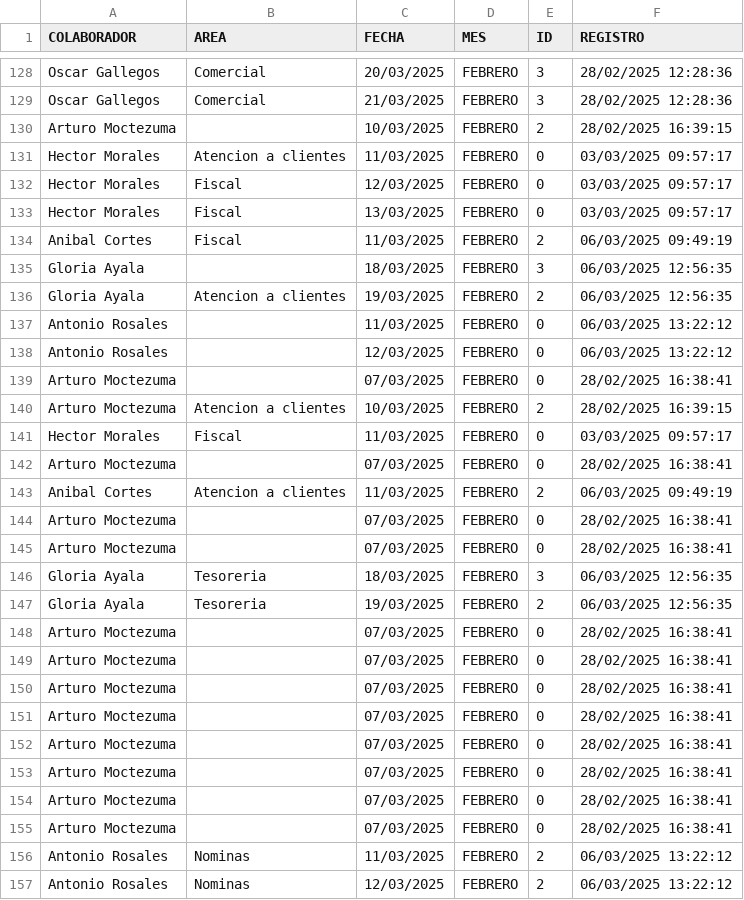
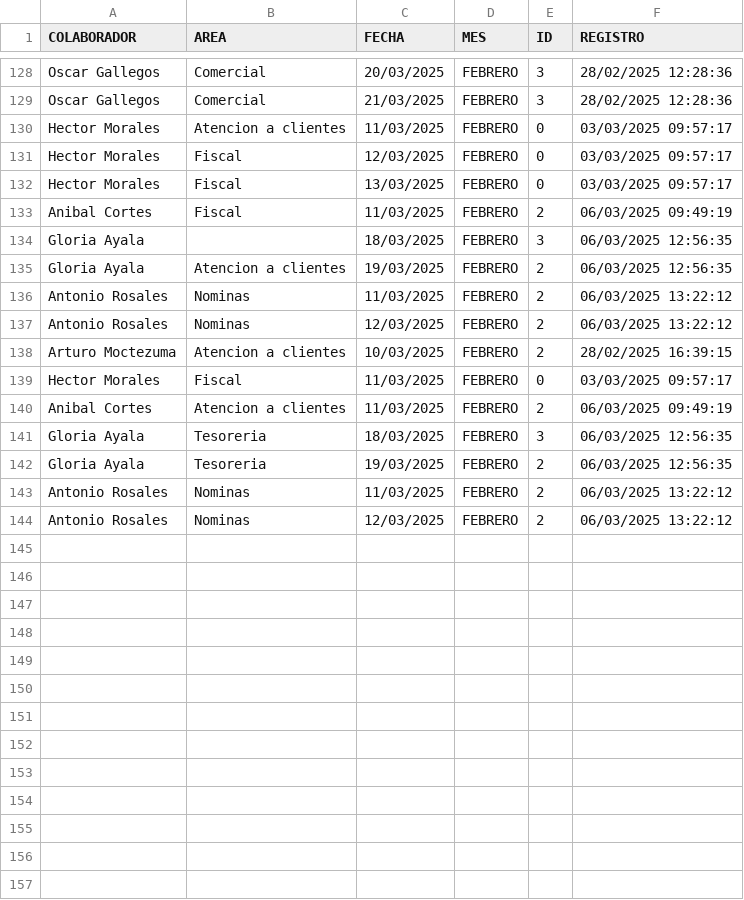
Before and after one commit to BM1012/AsistenciasTV, a CSV file: Vacaciones.csv, drawn as a sheet; only a part is shown, gaps mark what is left out.

Commit message:
Update Vacaciones.csv

```diff
--- a/Vacaciones.csv
+++ b/Vacaciones.csv
@@ -129,3 +129,2 @@ Oscar Gallegos,Comercial,20/03/2025,FEBRERO,3,28/02/2025 12:28:36
 Oscar Gallegos,Comercial,21/03/2025,FEBRERO,3,28/02/2025 12:28:36
-Arturo Moctezuma,,10/03/2025,FEBRERO,2,28/02/2025 16:39:15
 Hector Morales,Atencion a clientes,11/03/2025,FEBRERO,0,03/03/2025 09:57:17
@@ -136,21 +135,9 @@ Gloria Ayala,,18/03/2025,FEBRERO,3,06/03/2025 12:56:35
 Gloria Ayala,Atencion a clientes,19/03/2025,FEBRERO,2,06/03/2025 12:56:35
-Antonio Rosales,,11/03/2025,FEBRERO,0,06/03/2025 13:22:12
-Antonio Rosales,,12/03/2025,FEBRERO,0,06/03/2025 13:22:12
-Arturo Moctezuma,,07/03/2025,FEBRERO,0,28/02/2025 16:38:41
+Antonio Rosales,Nominas,11/03/2025,FEBRERO,2,06/03/2025 13:22:12
+Antonio Rosales,Nominas,12/03/2025,FEBRERO,2,06/03/2025 13:22:12
 Arturo Moctezuma,Atencion a clientes,10/03/2025,FEBRERO,2,28/02/2025 16:39:15
 Hector Morales,Fiscal,11/03/2025,FEBRERO,0,03/03/2025 09:57:17
-Arturo Moctezuma,,07/03/2025,FEBRERO,0,28/02/2025 16:38:41
 Anibal Cortes,Atencion a clientes,11/03/2025,FEBRERO,2,06/03/2025 09:49:19
-Arturo Moctezuma,,07/03/2025,FEBRERO,0,28/02/2025 16:38:41
-Arturo Moctezuma,,07/03/2025,FEBRERO,0,28/02/2025 16:38:41
 Gloria Ayala,Tesoreria,18/03/2025,FEBRERO,3,06/03/2025 12:56:35
 Gloria Ayala,Tesoreria,19/03/2025,FEBRERO,2,06/03/2025 12:56:35
-Arturo Moctezuma,,07/03/2025,FEBRERO,0,28/02/2025 16:38:41
-Arturo Moctezuma,,07/03/2025,FEBRERO,0,28/02/2025 16:38:41
-Arturo Moctezuma,,07/03/2025,FEBRERO,0,28/02/2025 16:38:41
-Arturo Moctezuma,,07/03/2025,FEBRERO,0,28/02/2025 16:38:41
-Arturo Moctezuma,,07/03/2025,FEBRERO,0,28/02/2025 16:38:41
-Arturo Moctezuma,,07/03/2025,FEBRERO,0,28/02/2025 16:38:41
-Arturo Moctezuma,,07/03/2025,FEBRERO,0,28/02/2025 16:38:41
-Arturo Moctezuma,,07/03/2025,FEBRERO,0,28/02/2025 16:38:41
 Antonio Rosales,Nominas,11/03/2025,FEBRERO,2,06/03/2025 13:22:12
```
